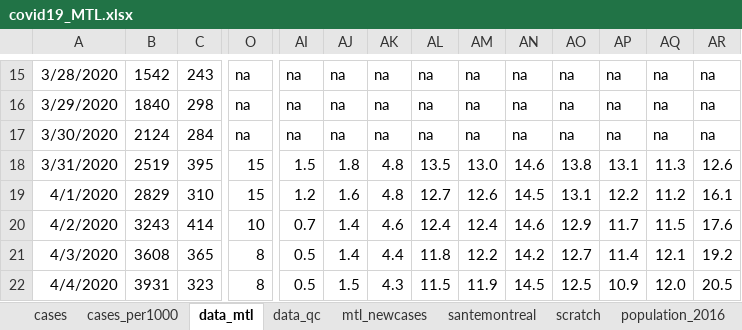
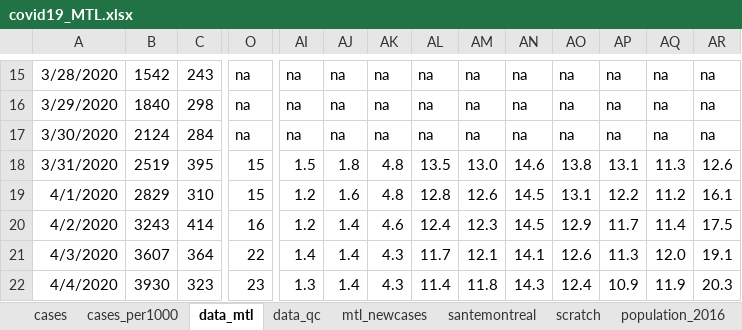
Before and after one commit to jeremymoreau/covid19mtl, an Excel workbook: data/covid19_MTL.xlsx, sheet data_mtl, drawn as a sheet; only a part is shown, gaps mark what is left out; values as stored, in another font and other column widths than the file's, no borders; the diff covers the shown part only; the diff names each change by its address in the sheet, - before the commit and + after, or states it on an @@ line.

Commit message:
Update data (2020-04-11)

```diff
--- a/data/covid19_MTL.xlsx (sheet data_mtl)
+++ b/data/covid19_MTL.xlsx (sheet data_mtl)
-AL19: 12.7
+AL19: 12.8
-O20: 10
+O20: 16
-AI20: 0.7
+AI20: 1.2
-AM20: 12.4
+AM20: 12.3
-AN20: 14.6
+AN20: 14.5
-AQ20: 11.5
+AQ20: 11.4
-AR20: 17.6
+AR20: 17.5
-B21: 3608
+B21: 3607
-C21: 365
+C21: 364
-O21: 8
+O21: 22
-AI21: 0.5
+AI21: 1.4
-AK21: 4.4
+AK21: 4.3
-AL21: 11.8
+AL21: 11.7
-AM21: 12.2
+AM21: 12.1
-AN21: 14.2
+AN21: 14.1
-AO21: 12.7
+AO21: 12.6
-AP21: 11.4
+AP21: 11.3
-AQ21: 12.1
+AQ21: 12.0
-AR21: 19.2
+AR21: 19.1
-B22: 3931
+B22: 3930
-O22: 8
+O22: 23
-AI22: 0.5
+AI22: 1.3
-AJ22: 1.5
+AJ22: 1.4
-AL22: 11.5
+AL22: 11.4
-AM22: 11.9
+AM22: 11.8
-AN22: 14.5
+AN22: 14.3
-AO22: 12.5
+AO22: 12.4
-AQ22: 12.0
+AQ22: 11.9
-AR22: 20.5
+AR22: 20.3
```
Also changed, not shown: 1 added row and 34 edited cells elsewhere in this sheet, sheet scratch, sheet mtl_newcases, sheet data_qc, sheet santemontreal, sheet cases, sheet cases_per1000, formulas that keep their value, 4 other files.
